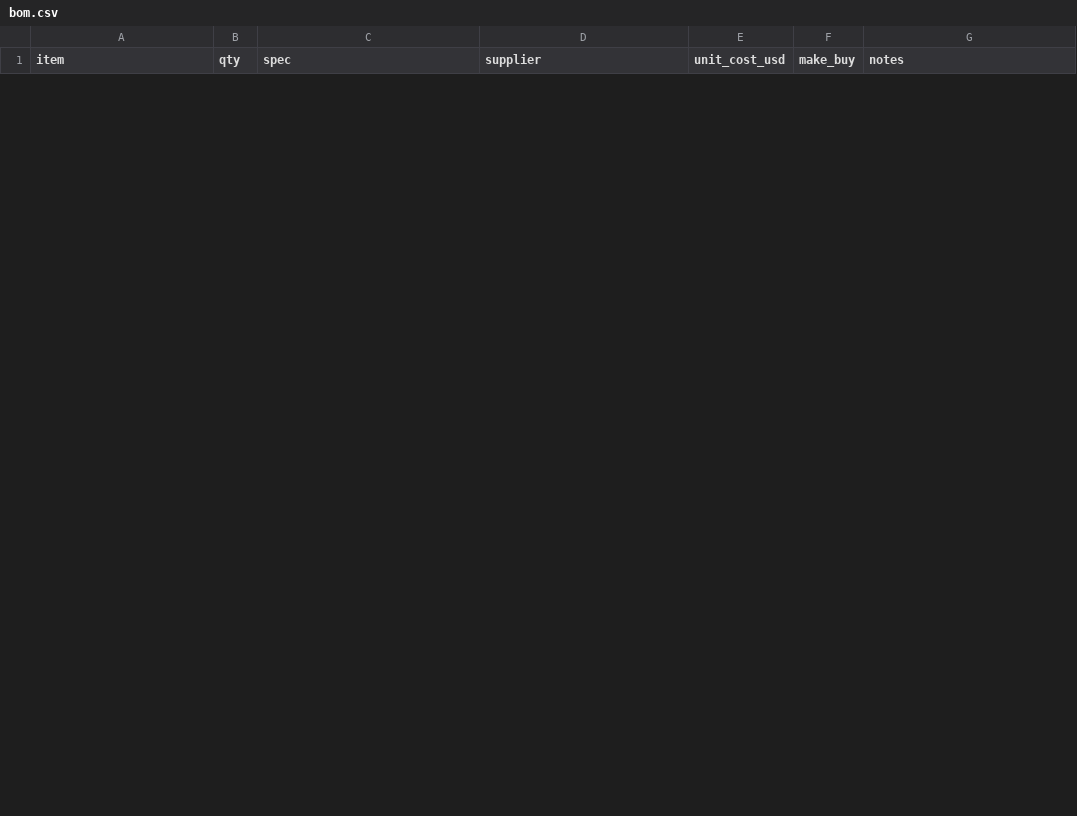
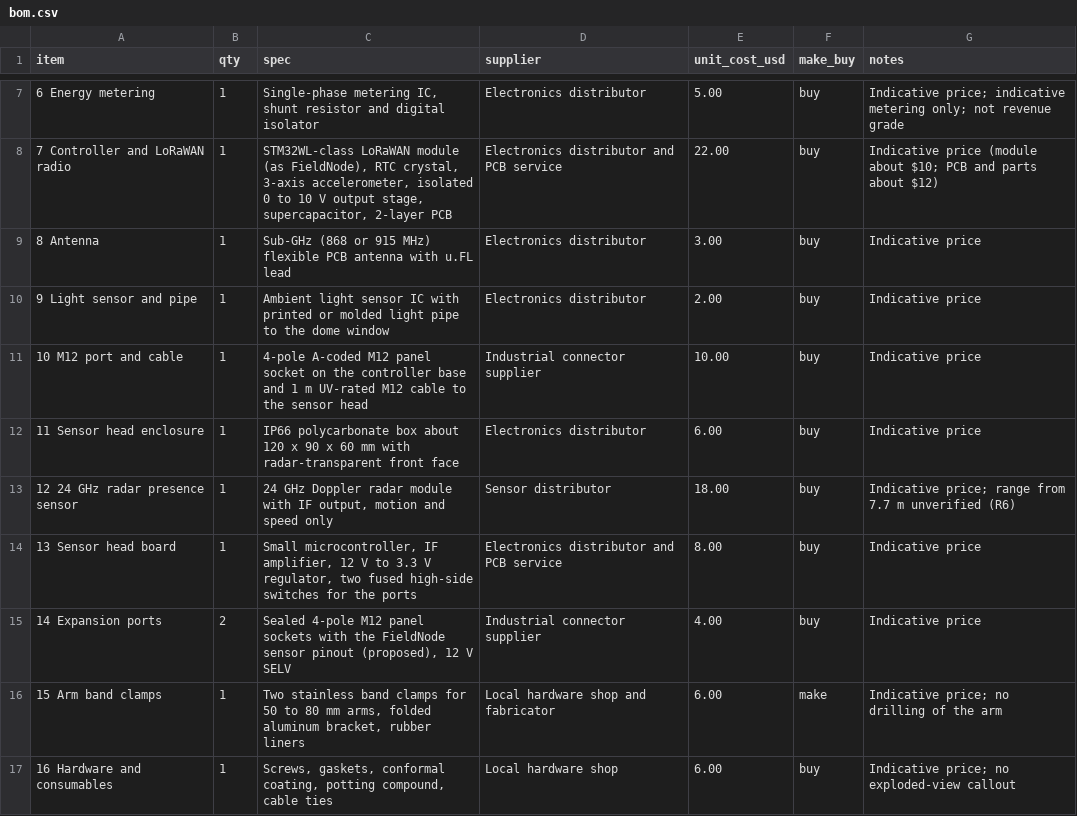
Before and after one commit to BoujeeEnjinia1701/lampnode, a CSV file: bom/bom.csv, drawn as a sheet; only a part is shown, gaps mark what is left out; the diff covers the shown part only; the diff names each change by its address in the sheet, - before the commit and + after, or states it on an @@ line.

```diff
--- a/bom/bom.csv
+++ b/bom/bom.csv
+row 7: 6 Energy metering | 1 | Single-phase metering IC, shunt resistor and digital isolator | Electronics distributor | 5.00 | buy | Indicative price; indicative metering only; not revenue grade
+row 8: 7 Controller and LoRaWAN radio | 1 | STM32WL-class LoRaWAN module (as FieldNode), RTC crystal, 3-axis accelerometer, isolated 0 to 10 V output stage, supercapacitor, 2-layer PCB | Electronics distributor and PCB service | 22.00 | buy | Indicative price (module about $10; PCB and parts about $12)
+row 9: 8 Antenna | 1 | Sub-GHz (868 or 915 MHz) flexible PCB antenna with u.FL lead | Electronics distributor | 3.00 | buy | Indicative price
+row 10: 9 Light sensor and pipe | 1 | Ambient light sensor IC with printed or molded light pipe to the dome window | Electronics distributor | 2.00 | buy | Indicative price
+row 11: 10 M12 port and cable | 1 | 4-pole A-coded M12 panel socket on the controller base and 1 m UV-rated M12 cable to the sensor head | Industrial connector supplier | 10.00 | buy | Indicative price
+row 12: 11 Sensor head enclosure | 1 | IP66 polycarbonate box about 120 x 90 x 60 mm with radar-transparent front face | Electronics distributor | 6.00 | buy | Indicative price
+row 13: 12 24 GHz radar presence sensor | 1 | 24 GHz Doppler radar module with IF output, motion and speed only | Sensor distributor | 18.00 | buy | Indicative price; range from 7.7 m unverified (R6)
+row 14: 13 Sensor head board | 1 | Small microcontroller, IF amplifier, 12 V to 3.3 V regulator, two fused high-side switches for the ports | Electronics distributor and PCB service | 8.00 | buy | Indicative price
+row 15: 14 Expansion ports | 2 | Sealed 4-pole M12 panel sockets with the FieldNode sensor pinout (proposed), 12 V SELV | Industrial connector supplier | 4.00 | buy | Indicative price
+row 16: 15 Arm band clamps | 1 | Two stainless band clamps for 50 to 80 mm arms, folded aluminum bracket, rubber liners | Local hardware shop and fabricator | 6.00 | make | Indicative price; no drilling of the arm
+row 17: 16 Hardware and consumables | 1 | Screws, gaskets, conformal coating, potting compound, cable ties | Local hardware shop | 6.00 | buy | Indicative price; no exploded-view callout
```
Also changed, not shown: 5 added rows and 6 removed rows elsewhere in this file, 20 other files.
